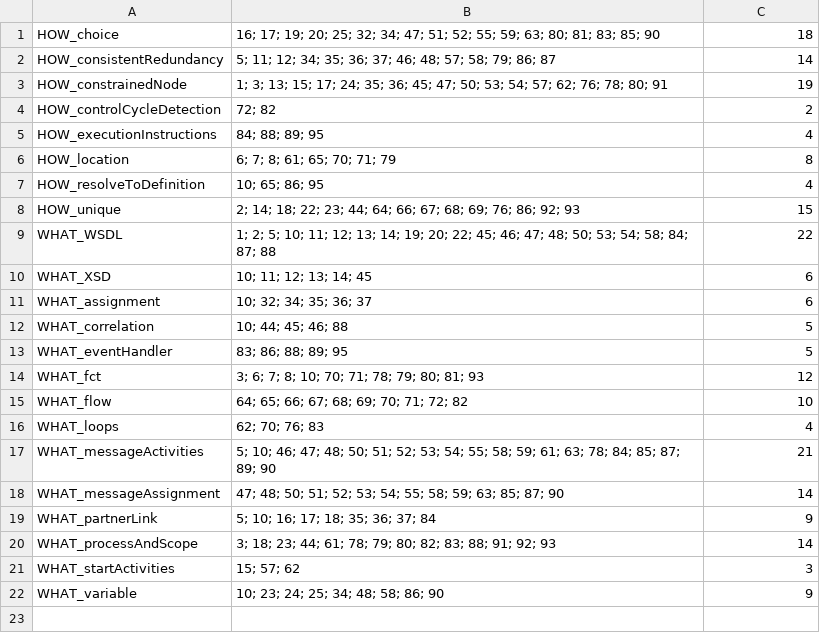
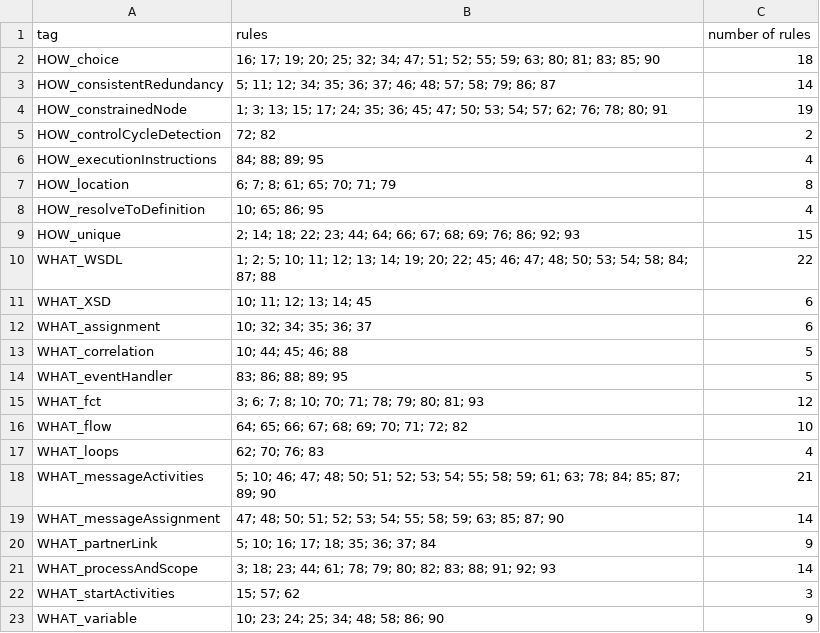
Before and after one commit to uniba-dsg/soca2014, a CSV file: results/tags.csv, drawn as a sheet; the diff names each change by its address in the sheet, - before the commit and + after, or states it on an @@ line.

```diff
--- a/results/tags.csv
+++ b/results/tags.csv
+row 1: tag | rules | number of rules
```
Also changed, not shown: mapping-satest2featuretest.csv, results/results_fault_tests.csv, 1 other file.
